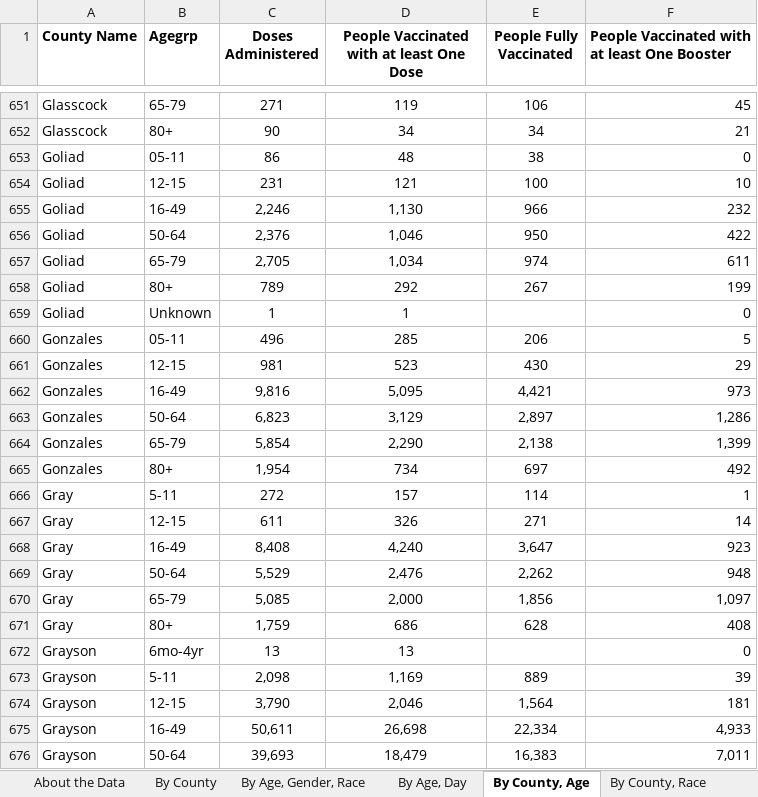
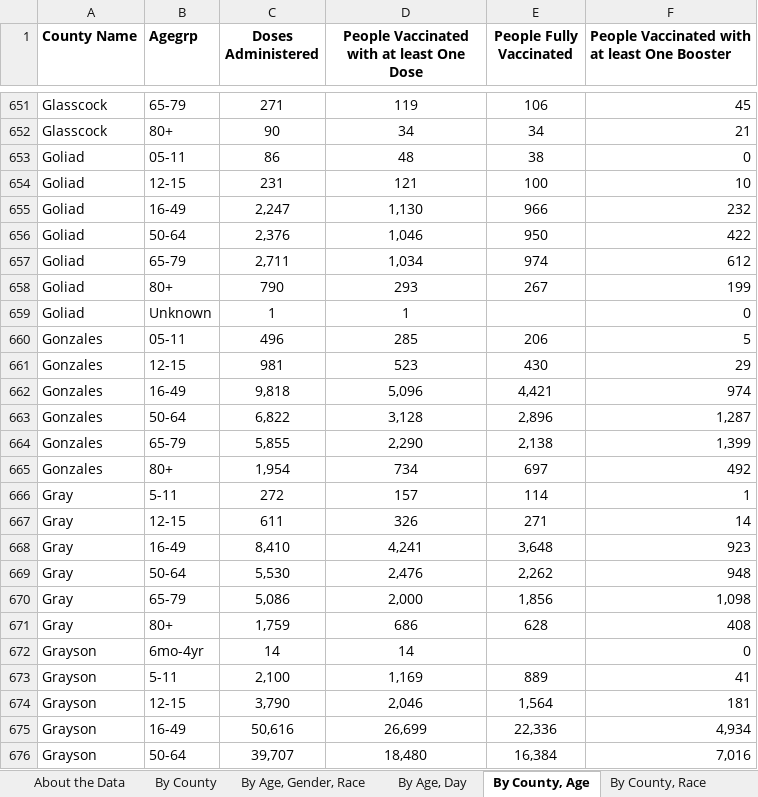
Before and after one commit to Dotdash-Data-Journalism/2021_2022_VWH_covid_worst_10th_percentile, an Excel workbook: data/COVID-19 Vaccine Data by County.xlsx, sheet By County, Age, drawn as a sheet; only a part is shown, gaps mark what is left out; values as stored, in another font and other column widths than the file's, no borders; the diff covers the shown part only; the diff names each change by its address in the sheet, - before the commit and + after, or states it on an @@ line.

```diff
--- a/data/COVID-19 Vaccine Data by County.xlsx (sheet By County, Age)
+++ b/data/COVID-19 Vaccine Data by County.xlsx (sheet By County, Age)
-C655 (Doses Administered): 2,246
+C655 (Doses Administered): 2,247
-C657 (Doses Administered): 2,705
+C657 (Doses Administered): 2,711
-F657: 611
+F657: 612
-C658 (Doses Administered): 789
+C658 (Doses Administered): 790
-D658: 292
+D658: 293
-C662 (Doses Administered): 9,816
+C662 (Doses Administered): 9,818
-D662: 5,095
+D662: 5,096
-F662: 973
+F662: 974
-C663 (Doses Administered): 6,823
+C663 (Doses Administered): 6,822
-D663: 3,129
+D663: 3,128
-E663 (People Fully Vaccinated): 2,897
+E663 (People Fully Vaccinated): 2,896
-F663: 1,286
+F663: 1,287
-C664 (Doses Administered): 5,854
+C664 (Doses Administered): 5,855
-C668 (Doses Administered): 8,408
+C668 (Doses Administered): 8,410
-D668: 4,240
+D668: 4,241
-E668 (People Fully Vaccinated): 3,647
+E668 (People Fully Vaccinated): 3,648
-C669 (Doses Administered): 5,529
+C669 (Doses Administered): 5,530
-C670 (Doses Administered): 5,085
+C670 (Doses Administered): 5,086
-F670: 1,097
+F670: 1,098
-C672 (Doses Administered): 13
+C672 (Doses Administered): 14
-D672: 13
+D672: 14
-C673 (Doses Administered): 2,098
+C673 (Doses Administered): 2,100
-F673: 39
+F673: 41
-C675 (Doses Administered): 50,611
+C675 (Doses Administered): 50,616
-D675: 26,698
+D675: 26,699
-E675 (People Fully Vaccinated): 22,334
+E675 (People Fully Vaccinated): 22,336
-F675: 4,933
+F675: 4,934
-C676 (Doses Administered): 39,693
+C676 (Doses Administered): 39,707
-D676: 18,479
+D676: 18,480
-E676 (People Fully Vaccinated): 16,383
+E676 (People Fully Vaccinated): 16,384
-F676: 7,011
+F676: 7,016
```
Also changed, not shown: 1945 edited cells elsewhere in this sheet, sheet By County, Race, sheet By County, sheet By Age, Gender, Race, sheet By Vaccination Date, sheet By Age, Day, sheet About the Data, 1 other file.
